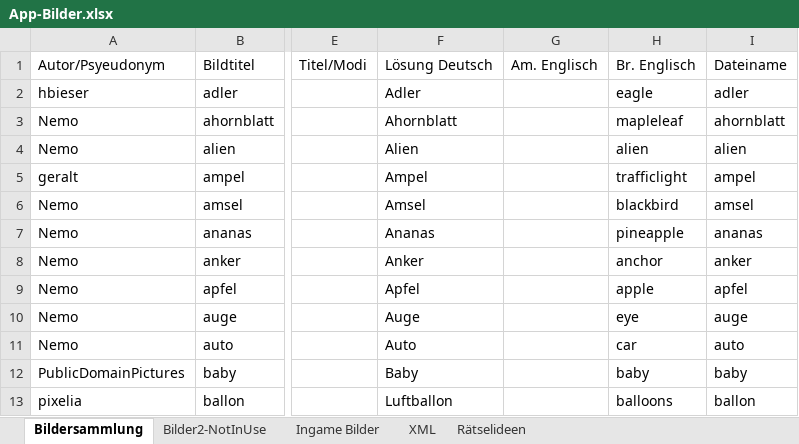
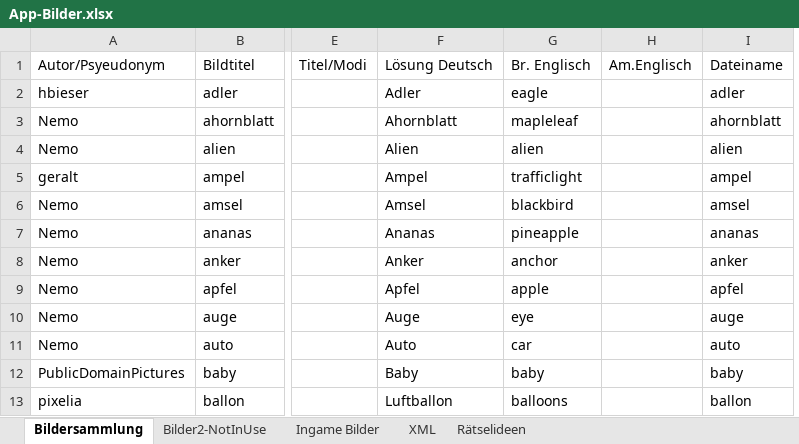
Before and after one commit to DanDits/WhatsThat, an Excel workbook: app/App-Bilder.xlsx, sheet Bildersammlung, drawn as a sheet; only a part is shown, gaps mark what is left out; values as stored, in another font and other column widths than the file's, no borders; charts and pictures and conditional formats and table styles not drawn; removed rows and columns are numbered as before the commit, all else as after; the diff names each change by its address in the sheet, - before the commit and + after, or states it on an @@ line.

Commit message:
Anleitungen deutsch/englisch geändert & geordnet

```diff
--- a/app/App-Bilder.xlsx (sheet Bildersammlung)
+++ b/app/App-Bilder.xlsx (sheet Bildersammlung)
-column G, row 1: Am. Englisch
+column H, row 1: Am.Englisch
```
Also changed, not shown: sheet Bilder2-NotInUse, sheet Ingame Bilder, sheet XML, hidden cells, 2 other files.
